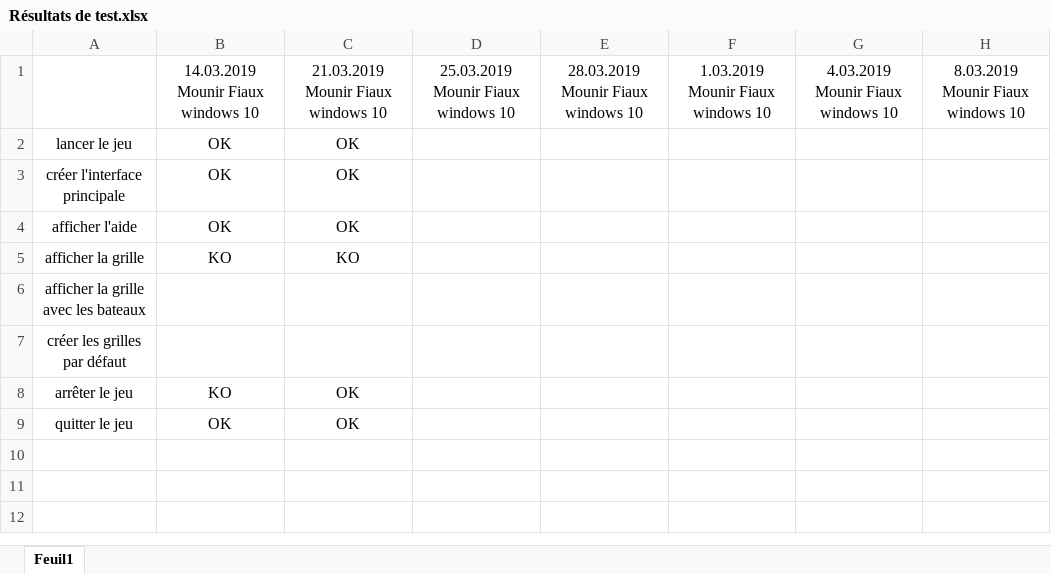
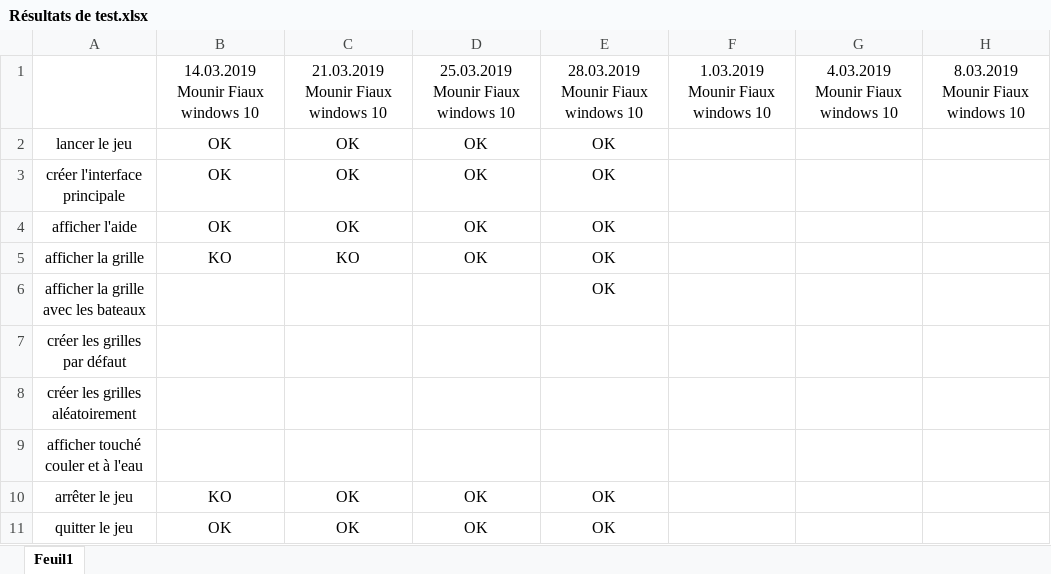
Before and after one commit to Mounir37/BN-MFX-BatailleNavale, an Excel workbook: doc/Documentation de projet/Résultats de test.xlsx, sheet Feuil1, drawn as a sheet; values as stored, in another font and other column widths than the file's, no borders; conditional formats not drawn; addresses are those after the commit; the diff names each change by its address in the sheet, - before the commit and + after, or states it on an @@ line.

```diff
--- a/doc/Documentation de projet/Résultats de test.xlsx (sheet Feuil1)
+++ b/doc/Documentation de projet/Résultats de test.xlsx (sheet Feuil1)
-D2:D5: (empty)
+D2:D5: OK
-E2:E6: (empty)
+E2:E6: OK
+row 8: créer les grilles aléatoirement
+row 9: afficher touché couler et à l'eau
-D10:D11: (empty)
+D10:D11: OK
-E10:E11: (empty)
+E10:E11: OK
```
Also changed, not shown: 3 other files.
